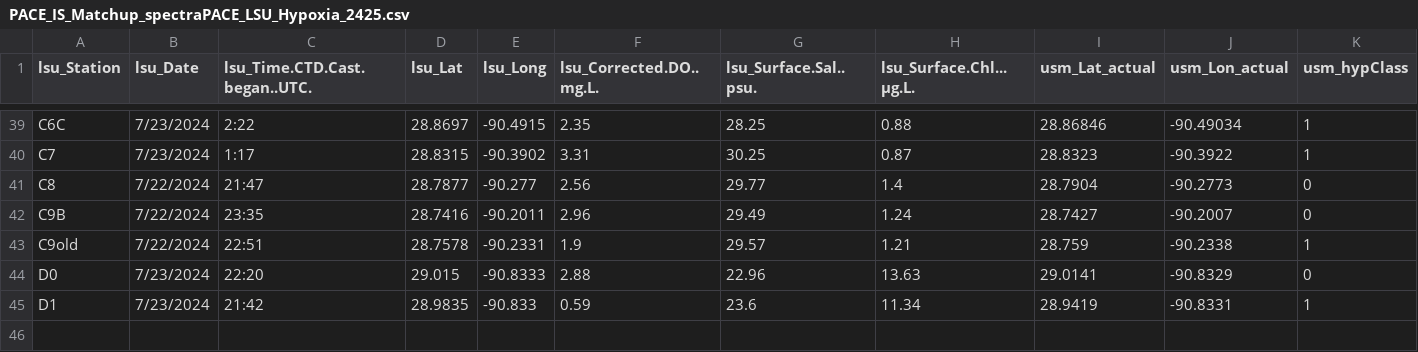
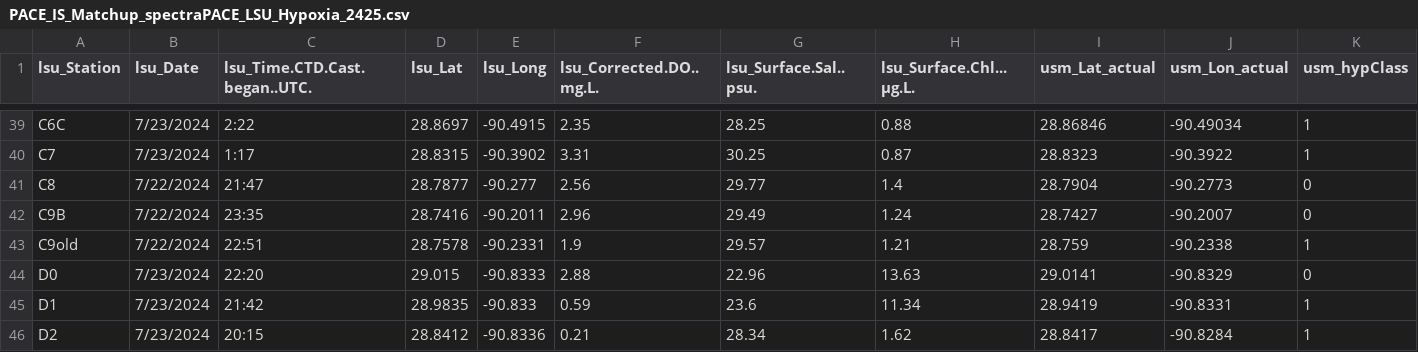
Before and after one commit to fish-pace/2026-proj-hypoxia-zones, a CSV file: contributor_folders/Harringmeyer/PACE_IS_Matchup_spectraPACE_LSU_Hypoxia_2425.csv, drawn as a sheet; only a part is shown, gaps mark what is left out; rows hold the shown columns only; the diff names each change by its address in the sheet, - before the commit and + after, or states it on an @@ line.

Commit message:
Add PACE matchup notebook and update related files

```diff
--- a/contributor_folders/Harringmeyer/PACE_IS_Matchup_spectraPACE_LSU_Hypoxia_2425.csv
+++ b/contributor_folders/Harringmeyer/PACE_IS_Matchup_spectraPACE_LSU_Hypoxia_2425.csv
+row 46: D2 | 7/23/2024 | 20:15 | 28.8412 | -90.8336 | 0.21 | 28.34 | 1.62 | 28.8417 | -90.8284 | 1
```
